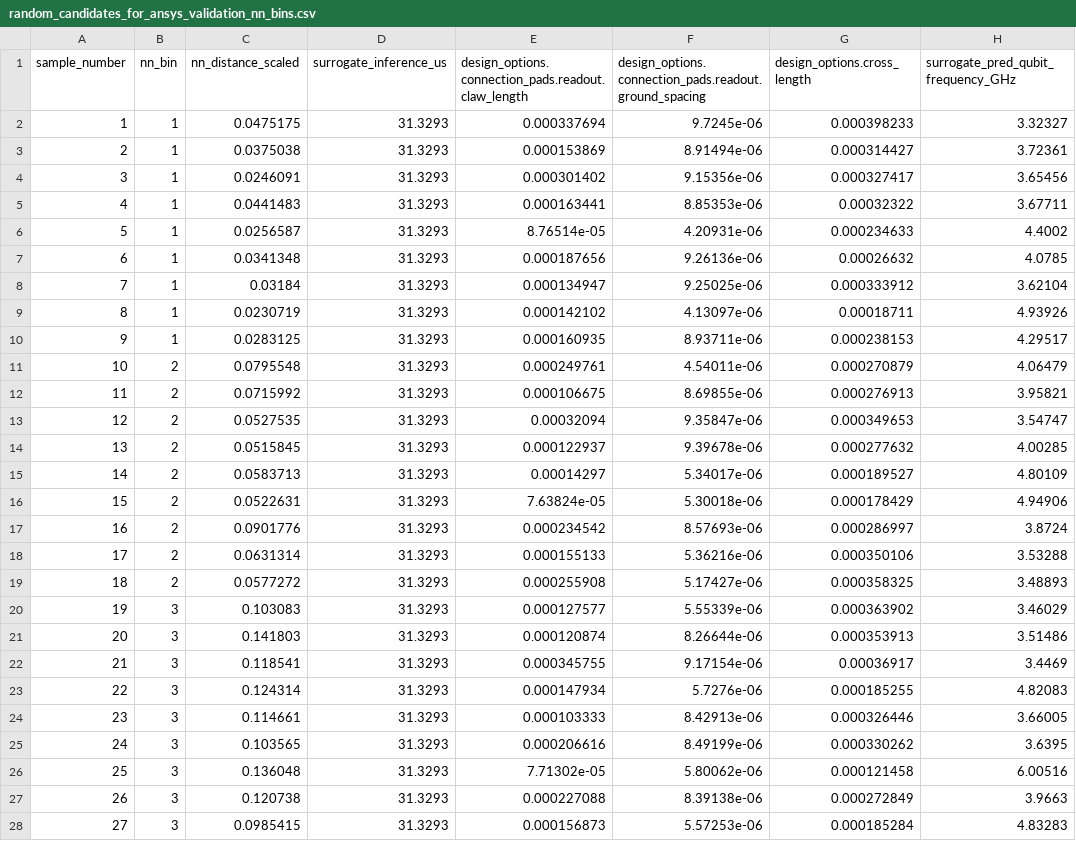
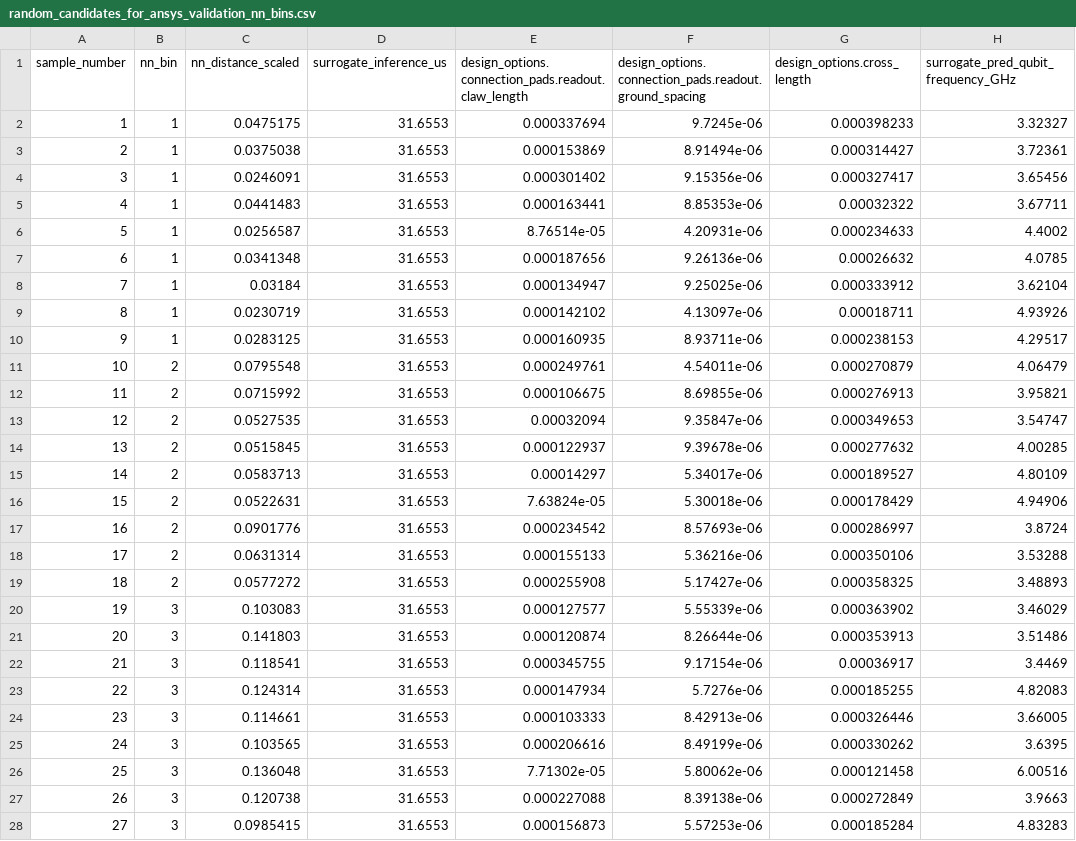
Before and after one commit to CosmiQuantum/ML_qubit_design, a CSV file: model_predict_qubit-TransmonCross-Hamiltonian_params/random_candidates_for_ansys_validation_nn_bins.csv, drawn as a sheet; only a part is shown; the diff covers the shown part only; the diff names each change by its address in the sheet, - before the commit and + after, or states it on an @@ line.

```diff
--- a/model_predict_qubit-TransmonCross-Hamiltonian_params/random_candidates_for_ansys_validation_nn_bins.csv
+++ b/model_predict_qubit-TransmonCross-Hamiltonian_params/random_candidates_for_ansys_validation_nn_bins.csv
-D2:D28 (surrogate_inference_us): 31.3293
+D2:D28 (surrogate_inference_us): 31.6553
```
Also changed, not shown: 63 edited cells elsewhere in this file, 18 other files.
